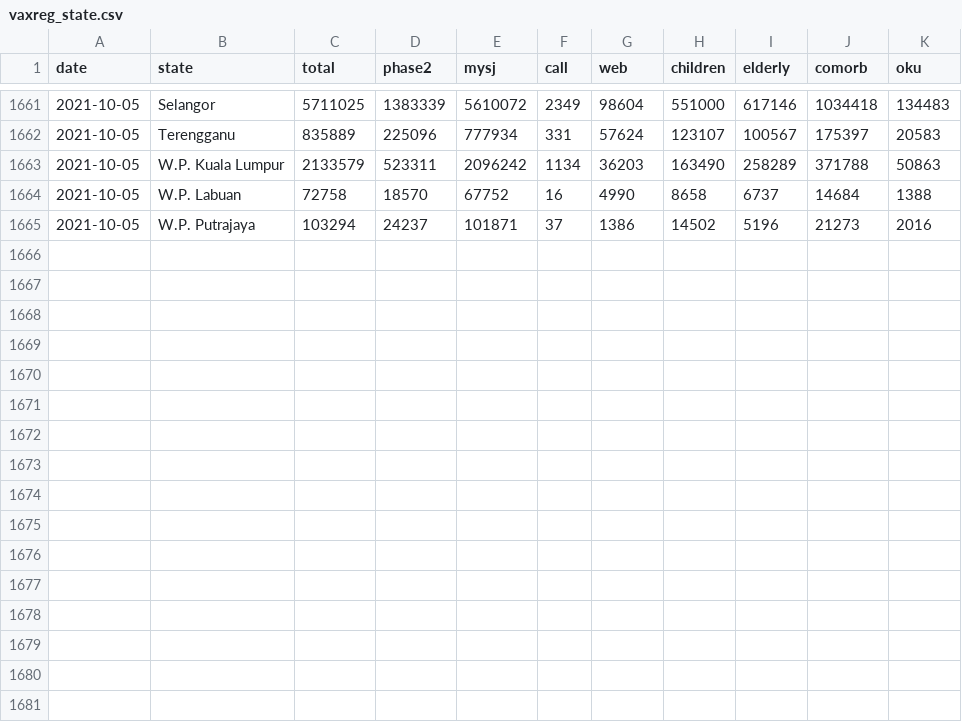
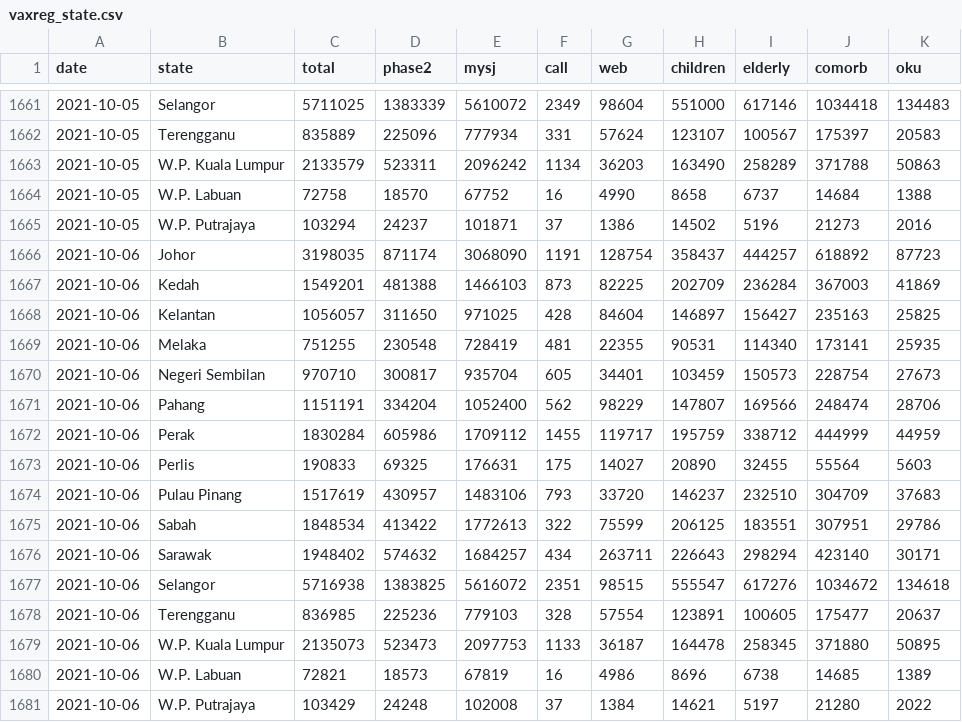
Before and after one commit to CITF-Malaysia/citf-public, a CSV file: registration/vaxreg_state.csv, drawn as a sheet; only a part is shown, gaps mark what is left out; the diff names each change by its address in the sheet, - before the commit and + after, or states it on an @@ line.

```diff
--- a/registration/vaxreg_state.csv
+++ b/registration/vaxreg_state.csv
+row 1666: 2021-10-06 | Johor | 3198035 | 871174 | 3068090 | 1191 | 128754 | 358437 | 444257 | 618892 | 87723
+row 1667: 2021-10-06 | Kedah | 1549201 | 481388 | 1466103 | 873 | 82225 | 202709 | 236284 | 367003 | 41869
+row 1668: 2021-10-06 | Kelantan | 1056057 | 311650 | 971025 | 428 | 84604 | 146897 | 156427 | 235163 | 25825
+row 1669: 2021-10-06 | Melaka | 751255 | 230548 | 728419 | 481 | 22355 | 90531 | 114340 | 173141 | 25935
+row 1670: 2021-10-06 | Negeri Sembilan | 970710 | 300817 | 935704 | 605 | 34401 | 103459 | 150573 | 228754 | 27673
+row 1671: 2021-10-06 | Pahang | 1151191 | 334204 | 1052400 | 562 | 98229 | 147807 | 169566 | 248474 | 28706
+row 1672: 2021-10-06 | Perak | 1830284 | 605986 | 1709112 | 1455 | 119717 | 195759 | 338712 | 444999 | 44959
+row 1673: 2021-10-06 | Perlis | 190833 | 69325 | 176631 | 175 | 14027 | 20890 | 32455 | 55564 | 5603
+row 1674: 2021-10-06 | Pulau Pinang | 1517619 | 430957 | 1483106 | 793 | 33720 | 146237 | 232510 | 304709 | 37683
+row 1675: 2021-10-06 | Sabah | 1848534 | 413422 | 1772613 | 322 | 75599 | 206125 | 183551 | 307951 | 29786
+row 1676: 2021-10-06 | Sarawak | 1948402 | 574632 | 1684257 | 434 | 263711 | 226643 | 298294 | 423140 | 30171
+row 1677: 2021-10-06 | Selangor | 5716938 | 1383825 | 5616072 | 2351 | 98515 | 555547 | 617276 | 1034672 | 134618
+row 1678: 2021-10-06 | Terengganu | 836985 | 225236 | 779103 | 328 | 57554 | 123891 | 100605 | 175477 | 20637
+row 1679: 2021-10-06 | W.P. Kuala Lumpur | 2135073 | 523473 | 2097753 | 1133 | 36187 | 164478 | 258345 | 371880 | 50895
+row 1680: 2021-10-06 | W.P. Labuan | 72821 | 18573 | 67819 | 16 | 4986 | 8696 | 6738 | 14685 | 1389
+row 1681: 2021-10-06 | W.P. Putrajaya | 103429 | 24248 | 102008 | 37 | 1384 | 14621 | 5197 | 21280 | 2022
```
Also changed, not shown: registration/vaxreg_malaysia.csv.
